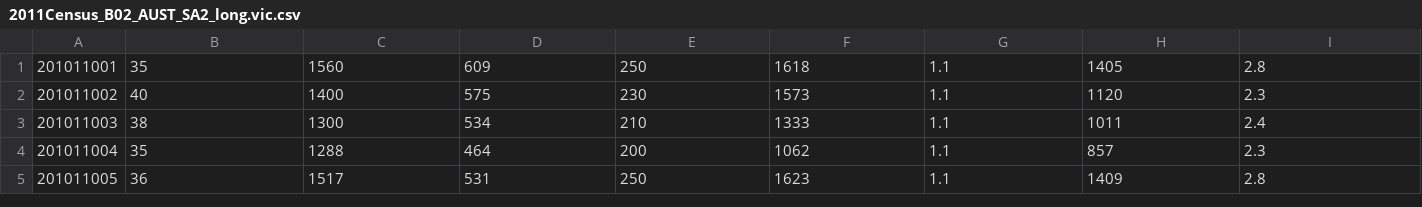
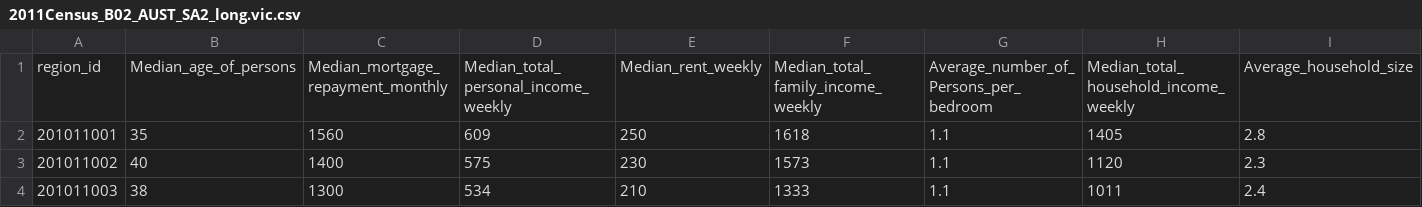
Before and after one commit to arrayjam/census-crossfilter, a CSV file: 2011Census_B02_AUST_SA2_long.vic.csv, drawn as a sheet; only a part is shown; the shorter side is filled out with more unchanged rows; rows hold the shown columns only; the diff names each change by its address in the sheet, - before the commit and + after, or states it on an @@ line.

```diff
--- a/2011Census_B02_AUST_SA2_long.vic.csv
+++ b/2011Census_B02_AUST_SA2_long.vic.csv
+row 1: region_id | Median_age_of_persons | Median_mortgage_repayment_monthly | Median_total_personal_income_weekly | Median_rent_weekly | Median_total_family_income_weekly | Average_number_of_Persons_per_bedroom | Median_total_household_income_weekly | Average_household_size
```
Also changed, not shown: 5 other files.
